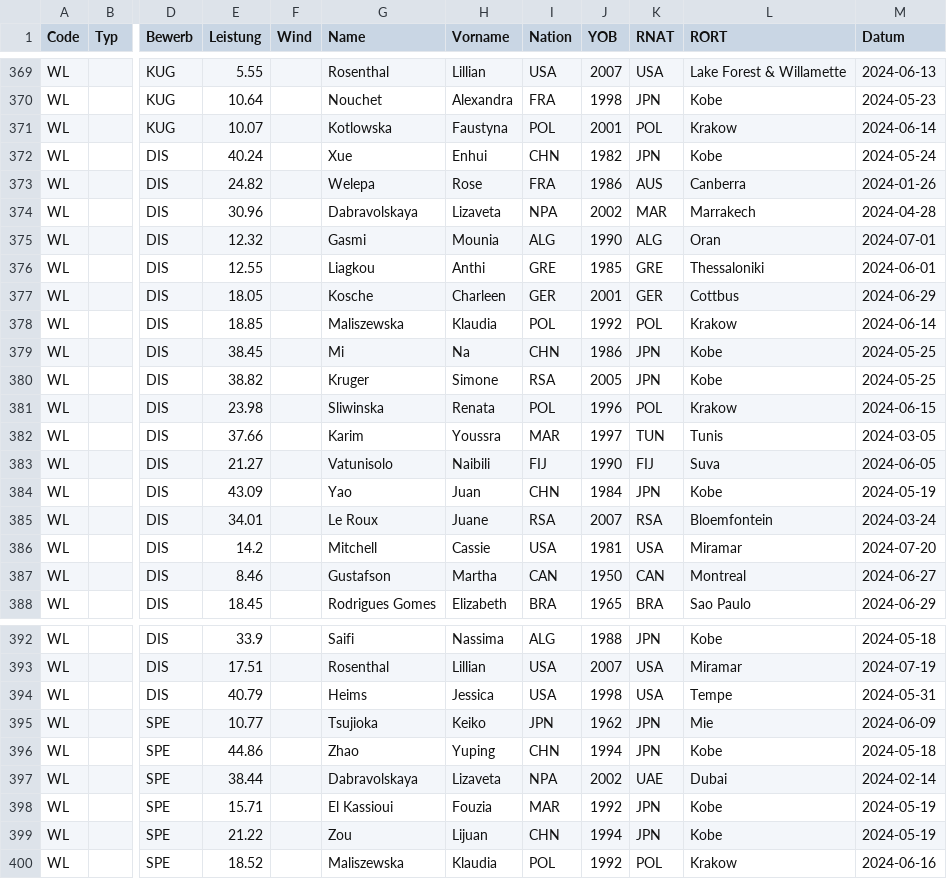
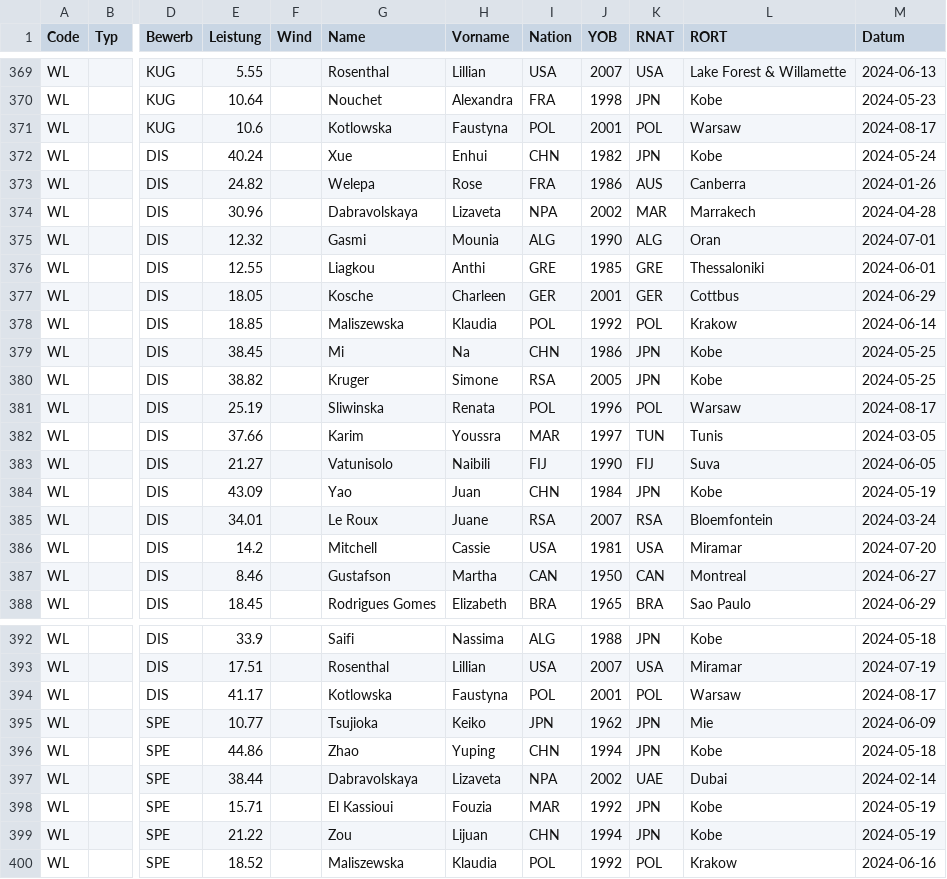
Before and after one commit to nimarion/para-records, a CSV file: leads/world.csv, drawn as a sheet; only a part is shown, gaps mark what is left out; the diff names each change by its address in the sheet, - before the commit and + after, or states it on an @@ line.

```diff
--- a/leads/world.csv
+++ b/leads/world.csv
-E371 (Leistung): 10.07
+E371 (Leistung): 10.6
-L371 (RORT): Krakow
+L371 (RORT): Warsaw
-M371 (Datum): 2024-06-14
+M371 (Datum): 2024-08-17
-E381 (Leistung): 23.98
+E381 (Leistung): 25.19
-L381 (RORT): Krakow
+L381 (RORT): Warsaw
-M381 (Datum): 2024-06-15
+M381 (Datum): 2024-08-17
-E394 (Leistung): 40.79
+E394 (Leistung): 41.17
-G394 (Name): Heims
+G394 (Name): Kotlowska
-H394 (Vorname): Jessica
+H394 (Vorname): Faustyna
-I394 (Nation): USA
+I394 (Nation): POL
-J394 (YOB): 1998
+J394 (YOB): 2001
-K394 (RNAT): USA
+K394 (RNAT): POL
-L394 (RORT): Tempe
+L394 (RORT): Warsaw
-M394 (Datum): 2024-05-31
+M394 (Datum): 2024-08-17
```
Also changed, not shown: leads/europe.csv, records/europe.csv, 1 other file.
